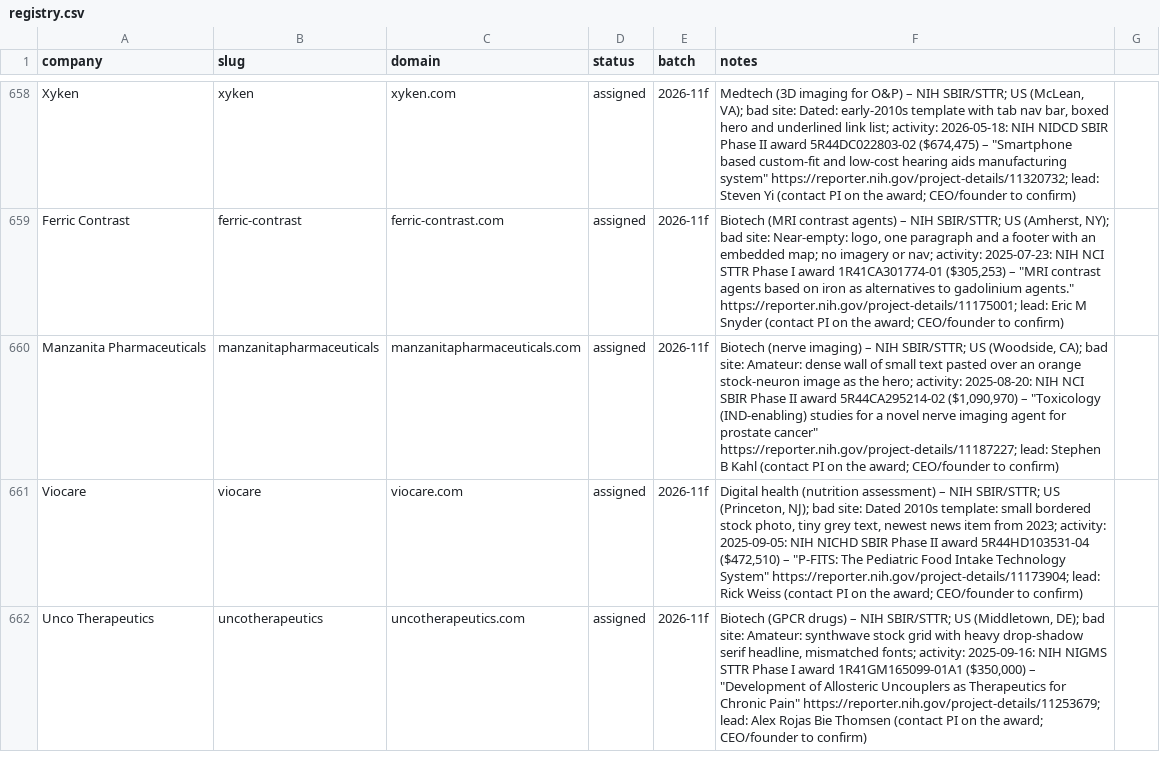
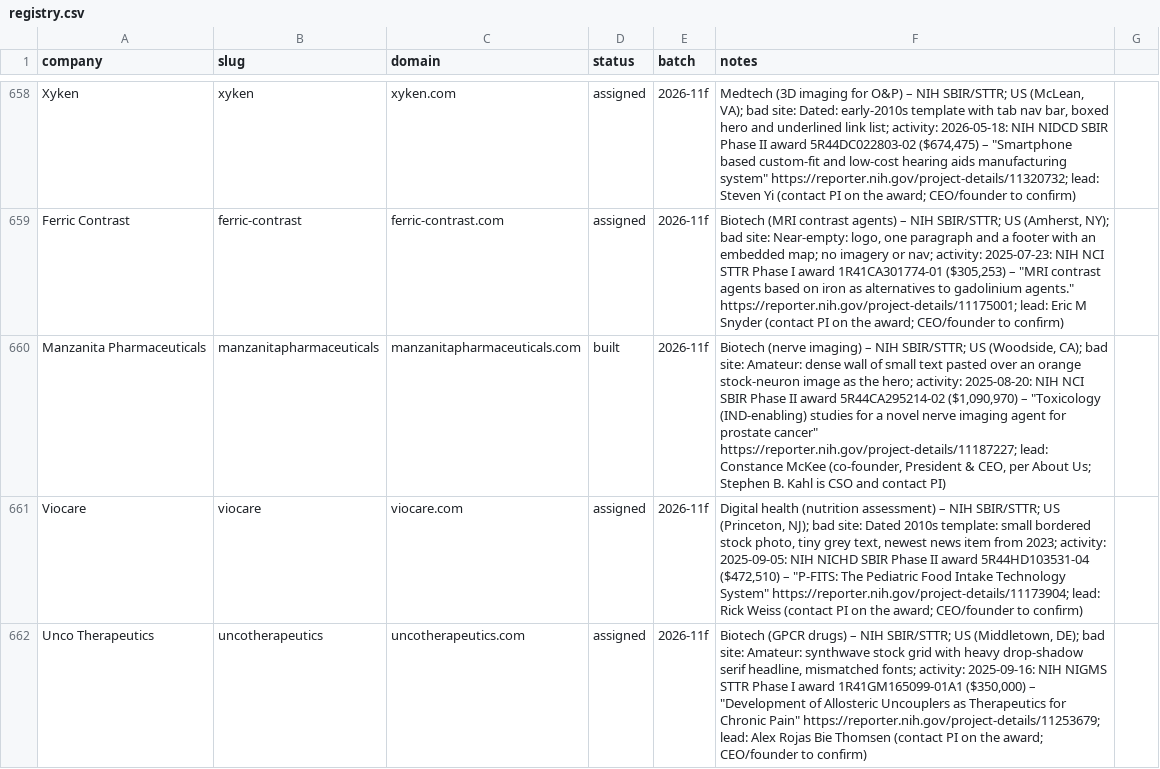
Before and after one commit to charneym/harvardsites, a CSV file: _kit/sourcing/registry.csv, drawn as a sheet; only a part is shown, gaps mark what is left out.

```diff
--- a/_kit/sourcing/registry.csv
+++ b/_kit/sourcing/registry.csv
@@ -659,3 +659,3 @@ Xyken,xyken,xyken.com,assigned,2026-11f,"Medtech (3D imaging for O&P) – NIH SB
 Ferric Contrast,ferric-contrast,ferric-contrast.com,assigned,2026-11f,"Biotech (MRI contrast agents) – NIH SBIR/STTR; US (Amherst, NY); bad site: Near-empty: logo, one paragraph and a footer with an embedded map; no imagery or nav; activity: 2025-07-23: NIH NCI STTR Phase I award 1R41CA301774-01 ($305,253) – ""MRI contrast agents based on iron as alternatives to gadolinium agents."" https://reporter.nih.gov/project-details/11175001; lead: Eric M Snyder (contact PI on the award; CEO/founder to confirm)"
-Manzanita Pharmaceuticals,manzanitapharmaceuticals,manzanitapharmaceuticals.com,assigned,2026-11f,"Biotech (nerve imaging) – NIH SBIR/STTR; US (Woodside, CA); bad site: Amateur: dense wall of small text pasted over an orange stock-neuron image as the hero; activity: 2025-08-20: NIH NCI SBIR Phase II award 5R44CA295214-02 ($1,090,970) – ""Toxicology (IND-enabling) studies for a novel nerve imaging agent for prostate cancer"" https://reporter.nih.gov/project-details/11187227; lead: Stephen B Kahl (contact PI on the award; CEO/founder to confirm)"
+Manzanita Pharmaceuticals,manzanitapharmaceuticals,manzanitapharmaceuticals.com,built,2026-11f,"Biotech (nerve imaging) – NIH SBIR/STTR; US (Woodside, CA); bad site: Amateur: dense wall of small text pasted over an orange stock-neuron image as the hero; activity: 2025-08-20: NIH NCI SBIR Phase II award 5R44CA295214-02 ($1,090,970) – ""Toxicology (IND-enabling) studies for a novel nerve imaging agent for prostate cancer"" https://reporter.nih.gov/project-details/11187227; lead: Constance McKee (co-founder, President & CEO, per About Us; Stephen B. Kahl is CSO and contact PI)"
 Viocare,viocare,viocare.com,assigned,2026-11f,"Digital health (nutrition assessment) – NIH SBIR/STTR; US (Princeton, NJ); bad site: Dated 2010s template: small bordered stock photo, tiny grey text, newest news item from 2023; activity: 2025-09-05: NIH NICHD SBIR Phase II award 5R44HD103531-04 ($472,510) – ""P-FITS: The Pediatric Food Intake Technology System"" https://reporter.nih.gov/project-details/11173904; lead: Rick Weiss (contact PI on the award; CEO/founder to confirm)"
```
Also changed, not shown: 24 other files.
